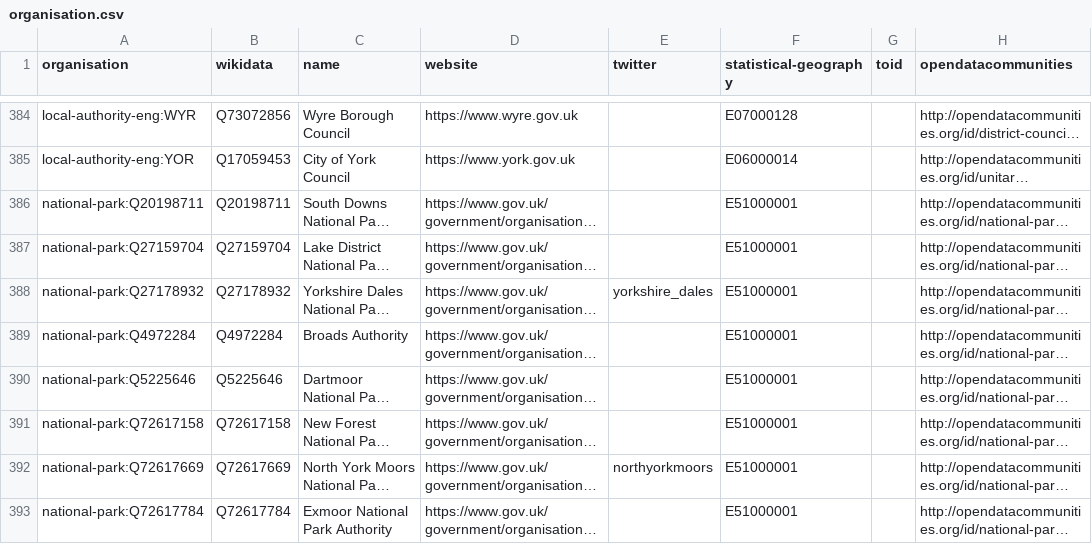
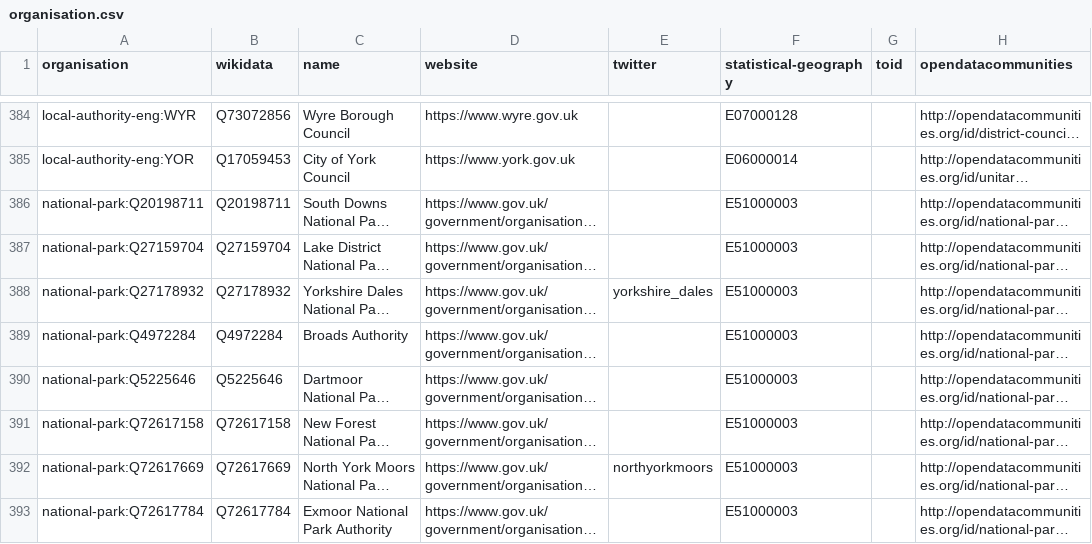
Before and after one commit to digital-land/organisation-dataset, a CSV file: collection/organisation.csv, drawn as a sheet; only a part is shown, gaps mark what is left out; long unchanged cells end in …; the diff covers the shown part only; the diff names each change by its address in the sheet, - before the commit and + after, or states it on an @@ line.

```diff
--- a/collection/organisation.csv
+++ b/collection/organisation.csv
-F386:F393 (statistical-geography): E51000001
+F386:F393 (statistical-geography): E51000003
```
Also changed, not shown: 5 added rows and 8 edited cells elsewhere in this file, data/organisation.csv, 3 other files.
